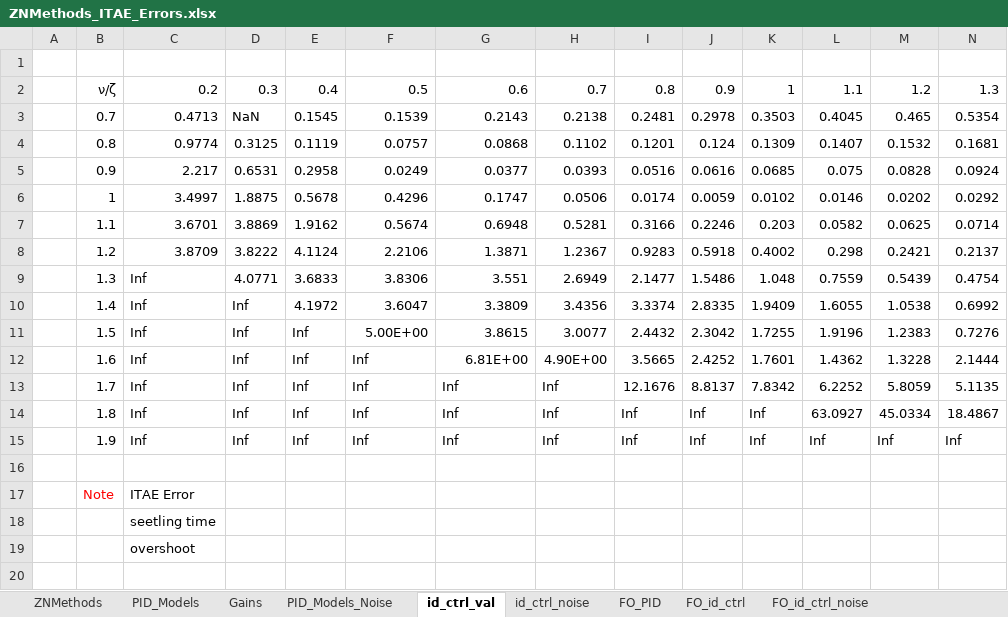
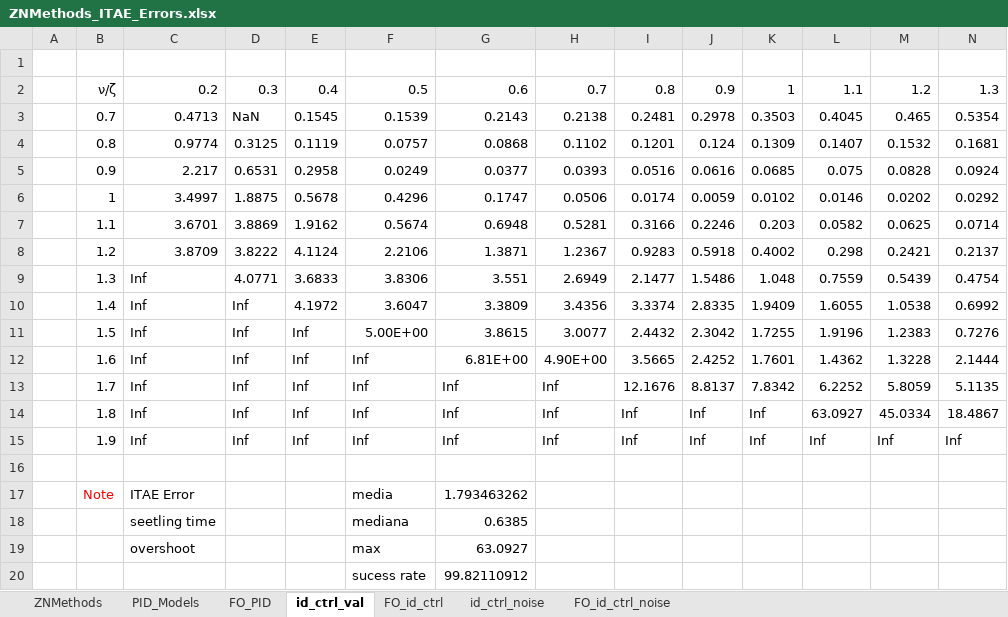
Before and after one commit to rodrigof21/Thesis, an Excel workbook: files/Controller Design/ZNMethods_ITAE_Errors.xlsx, sheet id_ctrl_val, drawn as a sheet; only a part is shown; values as stored, in another font and other column widths than the file's, no borders; conditional formats not drawn; removed rows and columns are numbered as before the commit, all else as after; rows hold the shown columns only; the diff names each change by its address in the sheet, - before the commit and + after, or states it on an @@ line.

```diff
--- a/files/Controller Design/ZNMethods_ITAE_Errors.xlsx (sheet id_ctrl_val)
+++ b/files/Controller Design/ZNMethods_ITAE_Errors.xlsx (sheet id_ctrl_val)
@@ sheet tab hidden: Gains @@
@@ sheet tab hidden: PID_Models_Noise @@
@@ sheet tab order changed: ZNMethods | PID_Models | FO_PID | id_ctrl_val | FO_id_ctrl | id_ctrl_noise | FO_id_ctrl_noise @@
-F17: (empty)
+F17: media
-G17: (empty)
+G17: 1.793463262
-row 18:  |  | seetling time
-row 19:  |  | overshoot
+row 18:  |  | seetling time |  |  | mediana | 0.6385
+row 19:  |  | overshoot |  |  | max | 63.0927
+row 20:  |  |  |  |  | sucess rate | 99.82110912
```
Also changed, not shown: sheet FO_PID, sheet ZNMethods, sheet id_ctrl_noise, sheet FO_id_ctrl_noise, sheet FO_id_ctrl, sheet PID_Models, files/RealtimeID_RMS.xlsx, 9 other files.
